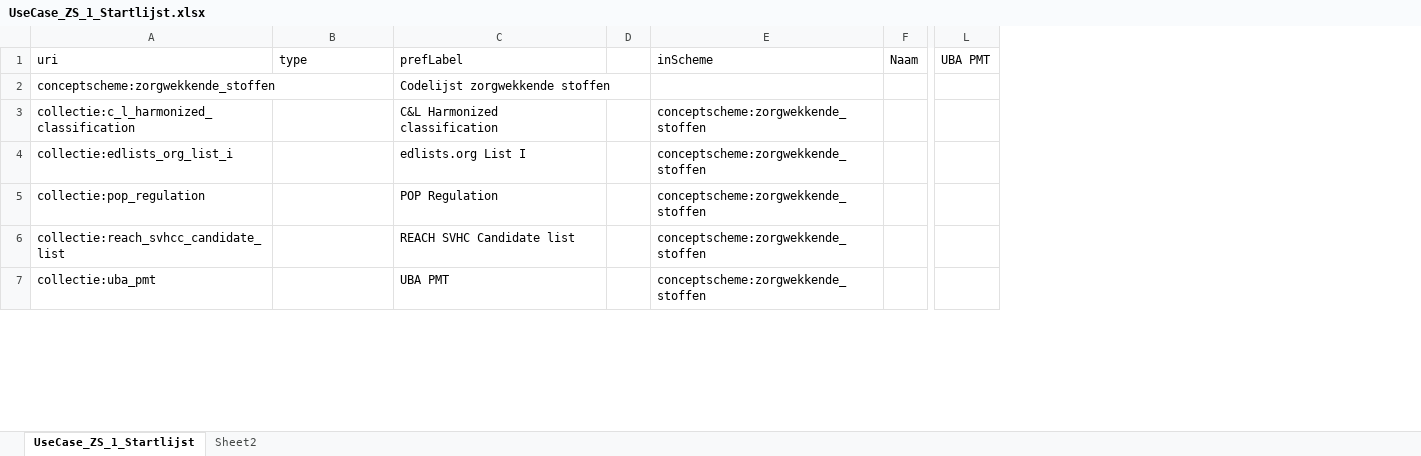
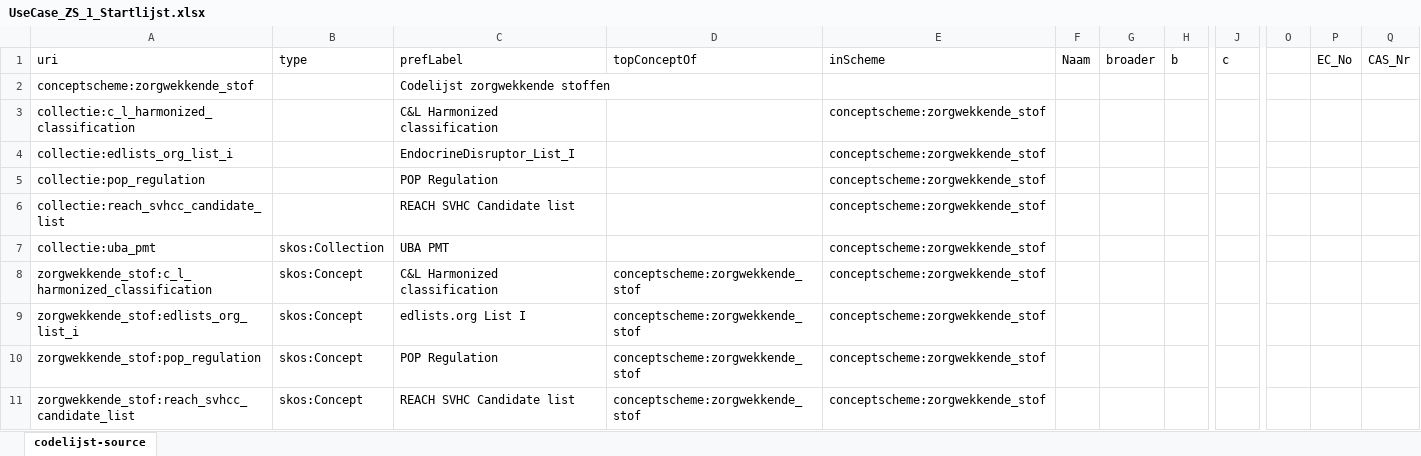
Before and after one commit to milieuinfo/codelijst-zorgwekkende_stof, an Excel workbook: src/source/UseCase_ZS_1_Startlijst.xlsx, sheet codelijst-source, drawn as a sheet; only a part is shown, gaps mark what is left out; values as stored, in another font and other column widths than the file's, no cell formats; removed rows and columns are numbered as before the commit, all else as after; rows hold the shown columns only; the diff covers the shown part only; the diff names each change by its address in the sheet, - before the commit and + after, or states it on an @@ line.

```diff
--- a/src/source/UseCase_ZS_1_Startlijst.xlsx (sheet codelijst-source)
+++ b/src/source/UseCase_ZS_1_Startlijst.xlsx (sheet codelijst-source)
-sheet tab: UseCase_ZS_1_Startlijst
+sheet tab: codelijst-source
-sheet tab: Sheet2
-column D, empty
+column D (topConceptOf), empty
+column G (broader), empty
+column H (b), empty
+column J (c), empty
-column L (UBA PMT), empty
+column O, empty
+column P (EC_No), empty
+column Q (CAS_Nr), empty
-A2 (uri): conceptscheme:zorgwekkende_stoffen
+A2 (uri): conceptscheme:zorgwekkende_stof
-E3:E7 (inScheme): conceptscheme:zorgwekkende_stoffen
+E3:E7 (inScheme): conceptscheme:zorgwekkende_stof
-C4 (prefLabel): edlists.org List I
+C4 (prefLabel): EndocrineDisruptor_List_I
-B7 (type): (empty)
+B7 (type): skos:Collection
+row 8: zorgwekkende_stof:c_l_harmonized_classification | skos:Concept | C&L Harmonized classification | conceptscheme:zorgwekkende_stof | conceptscheme:zorgwekkende_stof
+row 9: zorgwekkende_stof:edlists_org_list_i | skos:Concept | edlists.org List I | conceptscheme:zorgwekkende_stof | conceptscheme:zorgwekkende_stof
+row 10: zorgwekkende_stof:pop_regulation | skos:Concept | POP Regulation | conceptscheme:zorgwekkende_stof | conceptscheme:zorgwekkende_stof
+row 11: zorgwekkende_stof:reach_svhcc_candidate_list | skos:Concept | REACH SVHC Candidate list | conceptscheme:zorgwekkende_stof | conceptscheme:zorgwekkende_stof
```
Also changed, not shown: 99 added rows, 143 removed rows, 17 moved rows and 25 edited cells elsewhere in this sheet, cell formats, formulas that keep their value, src/main/resources/be/vlaanderen/omgeving/data/id/conceptscheme/zorgwekkende_stof/zorgwekkende_stof.xlsx, src/source/codelijst-source.xlsx, 5 other files.
